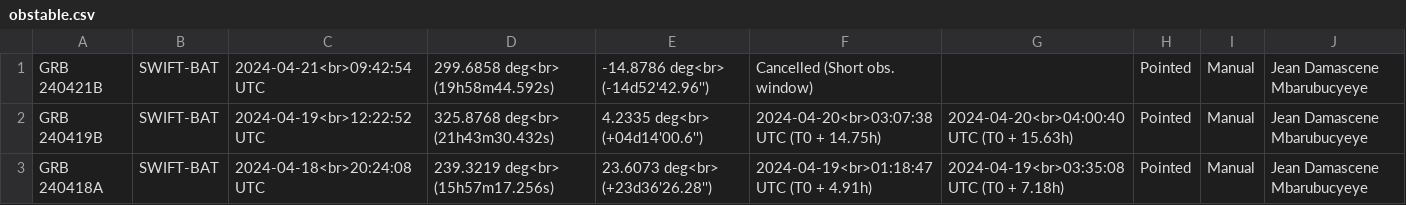
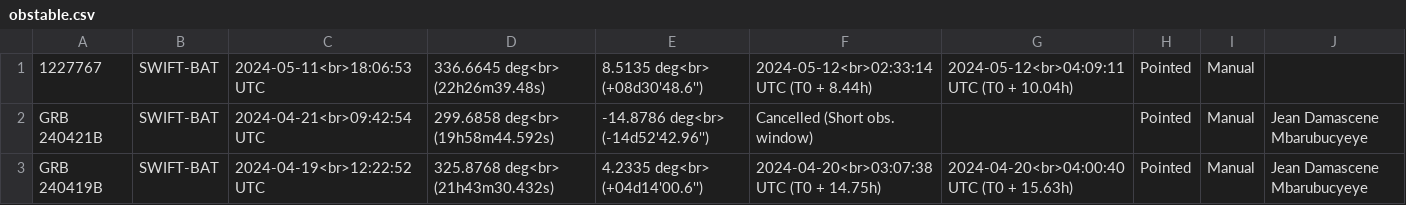
Before and after one commit to wxssym/grbhess.github.io, a CSV file: obstable.csv, drawn as a sheet; only a part is shown; the shorter side is filled out with more unchanged rows; the diff names each change by its address in the sheet, - before the commit and + after, or states it on an @@ line.

Commit message:
adding GRB: 1227767

```diff
--- a/obstable.csv
+++ b/obstable.csv
+row 1: 1227767 | SWIFT-BAT | 2024-05-11<br>18:06:53 UTC | 336.6645 deg<br> (22h26m39.48s) | 8.5135 deg<br> (+08d30'48.6'') | 2024-05-12<br>02:33:14 UTC (T0 + 8.44h) | 2024-05-12<br>04:09:11 UTC (T0 + 10.04h) | Pointed | Manual
```
